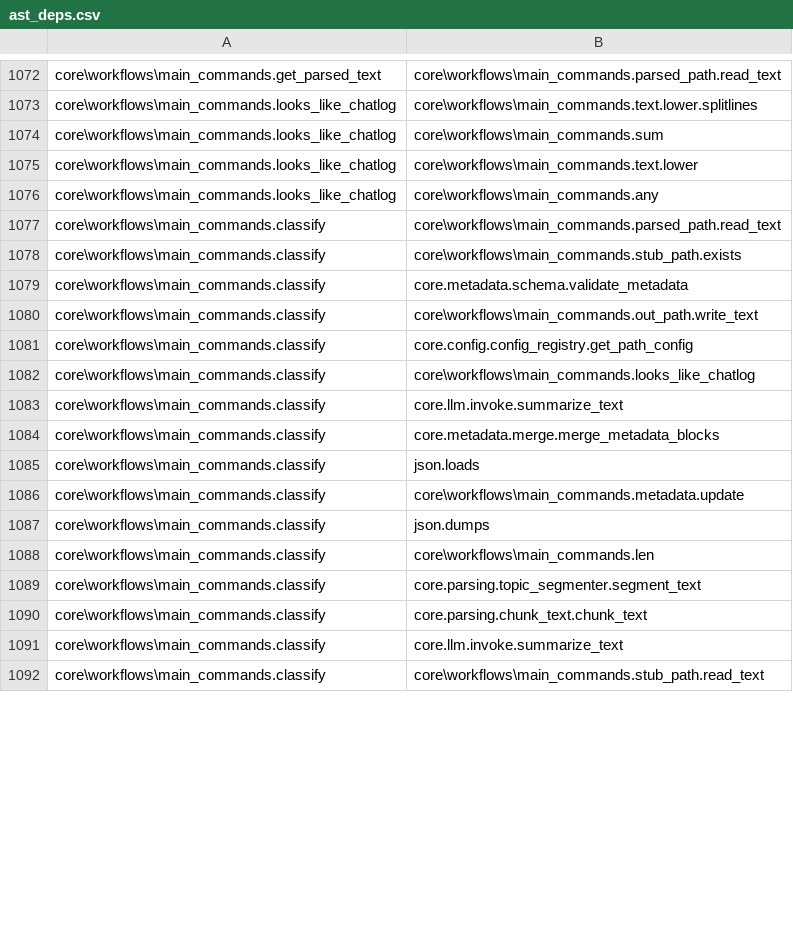
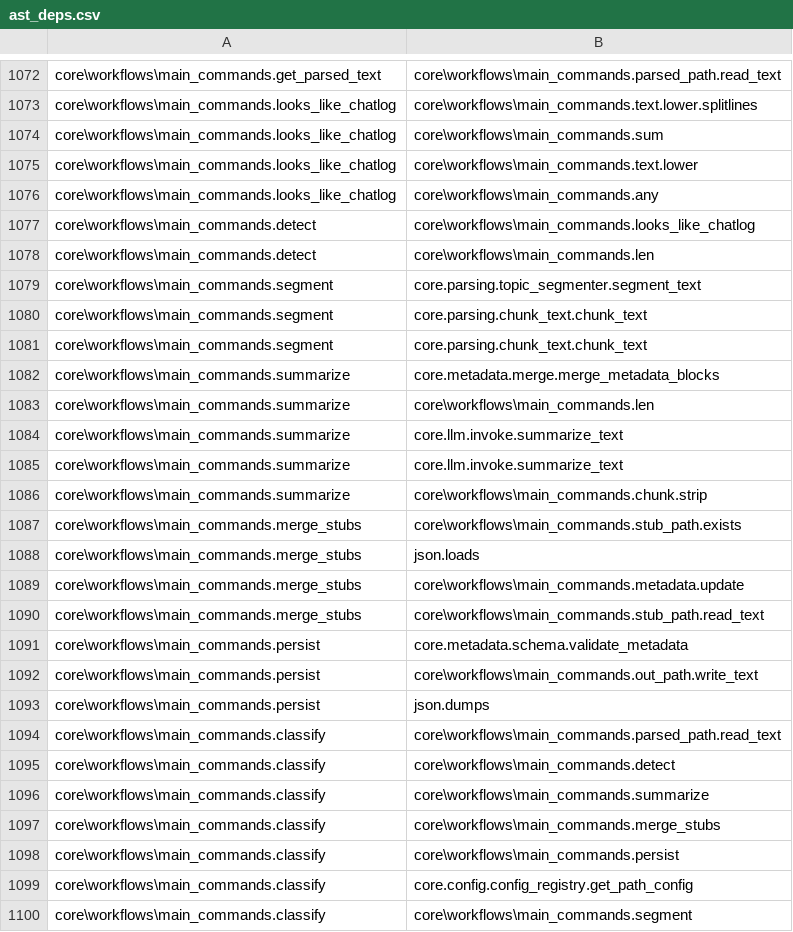
Before and after one commit to eraevous/Cognitive-Scaffolding, a CSV file: ast_deps.csv, drawn as a sheet; only a part is shown, gaps mark what is left out; the diff covers the shown part only.

Commit message:
Updated ast_deps.csv, pyproject.toml, and main_commands.py to reflect recent refactors and improvements.

```diff
--- a/ast_deps.csv
+++ b/ast_deps.csv
@@ -1076,17 +1076,25 @@ core\workflows\main_commands.looks_like_chatlog,core\workflows\main_commands.tex
 core\workflows\main_commands.looks_like_chatlog,core\workflows\main_commands.any
+core\workflows\main_commands.detect,core\workflows\main_commands.looks_like_chatlog
+core\workflows\main_commands.detect,core\workflows\main_commands.len
+core\workflows\main_commands.segment,core.parsing.topic_segmenter.segment_text
+core\workflows\main_commands.segment,core.parsing.chunk_text.chunk_text
+core\workflows\main_commands.segment,core.parsing.chunk_text.chunk_text
+core\workflows\main_commands.summarize,core.metadata.merge.merge_metadata_blocks
+core\workflows\main_commands.summarize,core\workflows\main_commands.len
+core\workflows\main_commands.summarize,core.llm.invoke.summarize_text
+core\workflows\main_commands.summarize,core.llm.invoke.summarize_text
+core\workflows\main_commands.summarize,core\workflows\main_commands.chunk.strip
+core\workflows\main_commands.merge_stubs,core\workflows\main_commands.stub_path.exists
+core\workflows\main_commands.merge_stubs,json.loads
+core\workflows\main_commands.merge_stubs,core\workflows\main_commands.metadata.update
+core\workflows\main_commands.merge_stubs,core\workflows\main_commands.stub_path.read_text
+core\workflows\main_commands.persist,core.metadata.schema.validate_metadata
+core\workflows\main_commands.persist,core\workflows\main_commands.out_path.write_text
+core\workflows\main_commands.persist,json.dumps
 core\workflows\main_commands.classify,core\workflows\main_commands.parsed_path.read_text
-core\workflows\main_commands.classify,core\workflows\main_commands.stub_path.exists
-core\workflows\main_commands.classify,core.metadata.schema.validate_metadata
-core\workflows\main_commands.classify,core\workflows\main_commands.out_path.write_text
+core\workflows\main_commands.classify,core\workflows\main_commands.detect
+core\workflows\main_commands.classify,core\workflows\main_commands.summarize
+core\workflows\main_commands.classify,core\workflows\main_commands.merge_stubs
+core\workflows\main_commands.classify,core\workflows\main_commands.persist
 core\workflows\main_commands.classify,core.config.config_registry.get_path_config
-core\workflows\main_commands.classify,core\workflows\main_commands.looks_like_chatlog
-core\workflows\main_commands.classify,core.llm.invoke.summarize_text
-core\workflows\main_commands.classify,core.metadata.merge.merge_metadata_blocks
-core\workflows\main_commands.classify,json.loads
-core\workflows\main_commands.classify,core\workflows\main_commands.metadata.update
-core\workflows\main_commands.classify,json.dumps
-core\workflows\main_commands.classify,core\workflows\main_commands.len
-core\workflows\main_commands.classify,core.parsing.topic_segmenter.segment_text
-core\workflows\main_commands.classify,core.parsing.chunk_text.chunk_text
-core\workflows\main_commands.classify,core.llm.invoke.summarize_text
-core\workflows\main_commands.classify,core\workflows\main_commands.stub_path.read_text
+core\workflows\main_commands.classify,core\workflows\main_commands.segment
```
Also changed, not shown: 2 removed rows elsewhere in this file, 2 other files.
